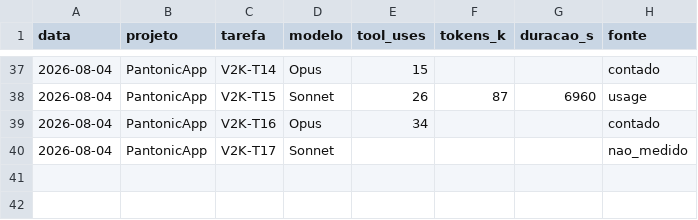
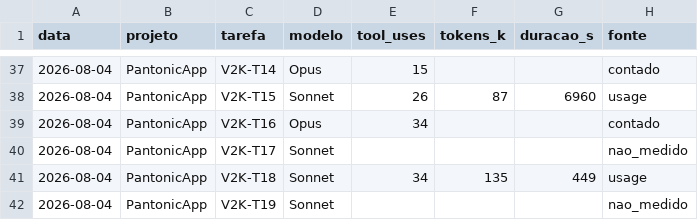
Before and after one commit to PantaTheDoggo/PantonicApp, a TSV file: docs/telemetria.tsv, drawn as a sheet; only a part is shown, gaps mark what is left out; the diff names each change by its address in the sheet, - before the commit and + after, or states it on an @@ line.

```diff
--- a/docs/telemetria.tsv
+++ b/docs/telemetria.tsv
+row 41: 2026-08-04 | PantonicApp | V2K-T18 | Sonnet | 34 | 135 | 449 | usage
+row 42: 2026-08-04 | PantonicApp | V2K-T19 | Sonnet |  |  |  | nao_medido
```
Also changed, not shown: 7 other files.
